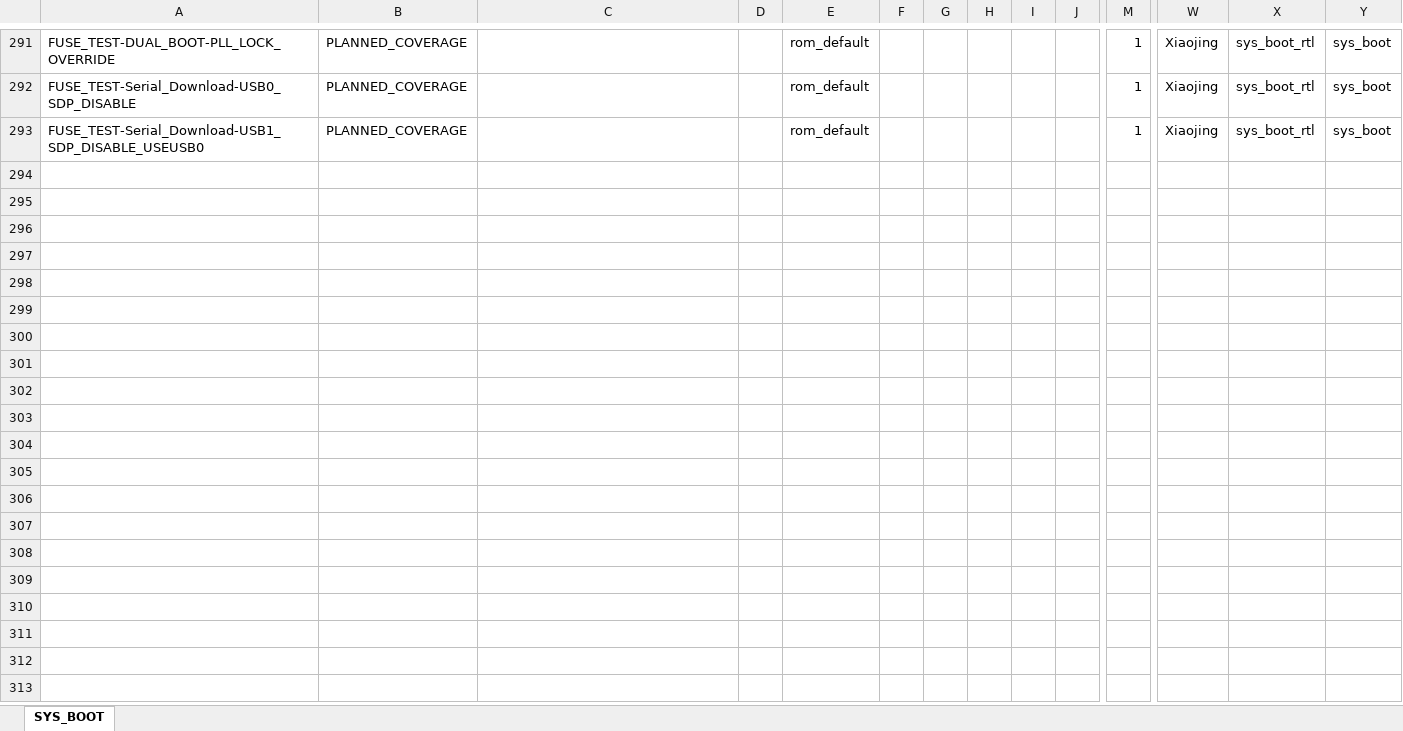
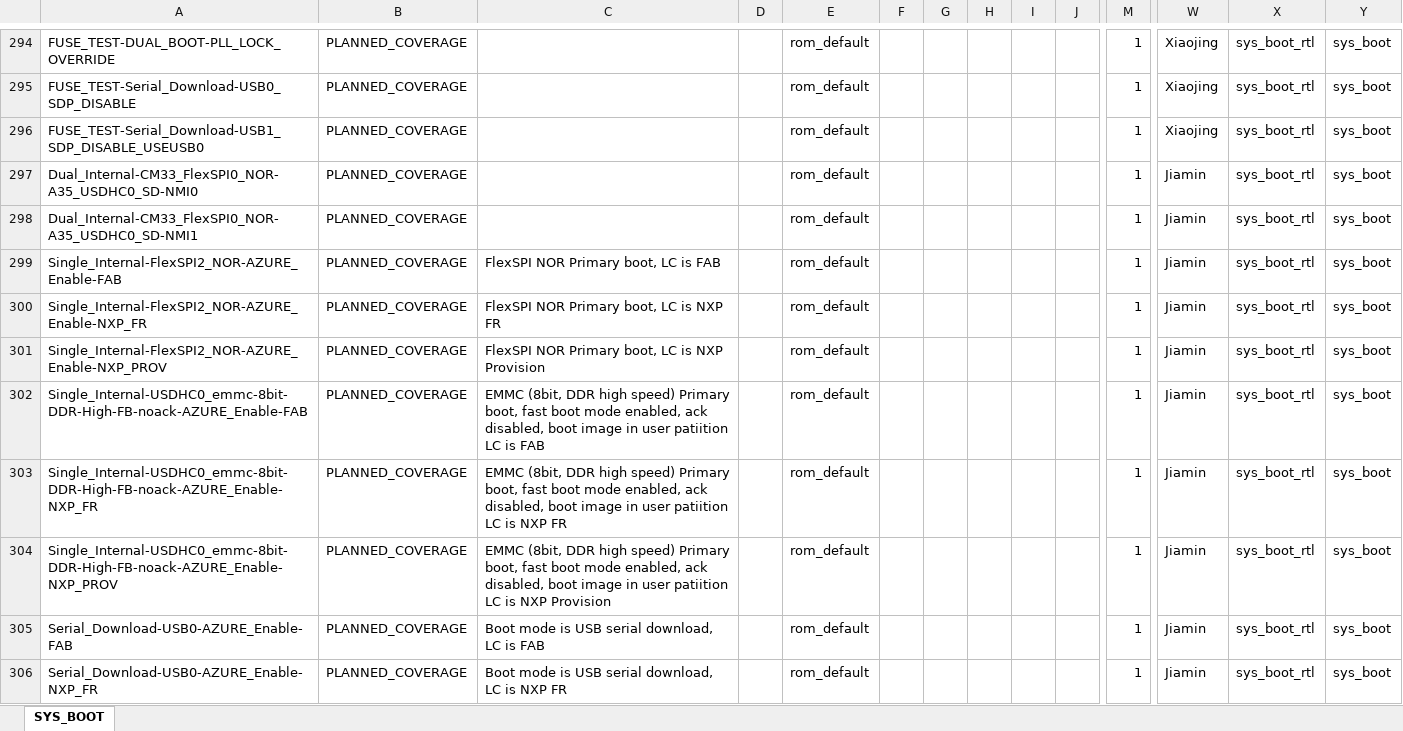
Before and after one commit to JiaminMa/Misc_demo, an Excel workbook: python_visiaul/owner.xlsx, sheet SYS_BOOT, drawn as a sheet; only a part is shown, gaps mark what is left out; values as stored, in another font and other column widths than the file's, no borders; rows hold the shown columns only; the diff covers the shown part only; the diff names each change by its address in the sheet, - before the commit and + after, or states it on an @@ line.

Commit message:
Update some demo.
Signed-off-by: Jiamin Ma <jiamin.ma_2@nxp.com>

```diff
--- a/python_visiaul/owner.xlsx (sheet SYS_BOOT)
+++ b/python_visiaul/owner.xlsx (sheet SYS_BOOT)
+row 297: Dual_Internal-CM33_FlexSPI0_NOR-A35_USDHC0_SD-NMI0 | PLANNED_COVERAGE |  |  | rom_default |  |  |  |  |  | 1 | Jiamin | sys_boot_rtl | sys_boot
+row 298: Dual_Internal-CM33_FlexSPI0_NOR-A35_USDHC0_SD-NMI1 | PLANNED_COVERAGE |  |  | rom_default |  |  |  |  |  | 1 | Jiamin | sys_boot_rtl | sys_boot
+row 299: Single_Internal-FlexSPI2_NOR-AZURE_Enable-FAB | PLANNED_COVERAGE | FlexSPI NOR Primary boot, LC is FAB |  | rom_default |  |  |  |  |  | 1 | Jiamin | sys_boot_rtl | sys_boot
+row 300: Single_Internal-FlexSPI2_NOR-AZURE_Enable-NXP_FR | PLANNED_COVERAGE | FlexSPI NOR Primary boot, LC is NXP FR |  | rom_default |  |  |  |  |  | 1 | Jiamin | sys_boot_rtl | sys_boot
+row 301: Single_Internal-FlexSPI2_NOR-AZURE_Enable-NXP_PROV | PLANNED_COVERAGE | FlexSPI NOR Primary boot, LC is NXP Provision |  | rom_default |  |  |  |  |  | 1 | Jiamin | sys_boot_rtl | sys_boot
+row 302: Single_Internal-USDHC0_emmc-8bit-DDR-High-FB-noack-AZURE_Enable-FAB | PLANNED_COVERAGE | EMMC (8bit, DDR high speed) Primary boot, fast boot mode enabled, ack disabled, boot image in user patiition LC is FAB |  | rom_default |  |  |  |  |  | 1 | Jiamin | sys_boot_rtl | sys_boot
+row 303: Single_Internal-USDHC0_emmc-8bit-DDR-High-FB-noack-AZURE_Enable-NXP_FR | PLANNED_COVERAGE | EMMC (8bit, DDR high speed) Primary boot, fast boot mode enabled, ack disabled, boot image in user patiition LC is NXP FR |  | rom_default |  |  |  |  |  | 1 | Jiamin | sys_boot_rtl | sys_boot
+row 304: Single_Internal-USDHC0_emmc-8bit-DDR-High-FB-noack-AZURE_Enable-NXP_PROV | PLANNED_COVERAGE | EMMC (8bit, DDR high speed) Primary boot, fast boot mode enabled, ack disabled, boot image in user patiition LC is NXP Provision |  | rom_default |  |  |  |  |  | 1 | Jiamin | sys_boot_rtl | sys_boot
+row 305: Serial_Download-USB0-AZURE_Enable-FAB | PLANNED_COVERAGE | Boot mode is USB serial download, LC is FAB |  | rom_default |  |  |  |  |  | 1 | Jiamin | sys_boot_rtl | sys_boot
+row 306: Serial_Download-USB0-AZURE_Enable-NXP_FR | PLANNED_COVERAGE | Boot mode is USB serial download, LC is NXP FR |  | rom_default |  |  |  |  |  | 1 | Jiamin | sys_boot_rtl | sys_boot
```
Also changed, not shown: 47 added rows elsewhere in this sheet, 15 other files.
